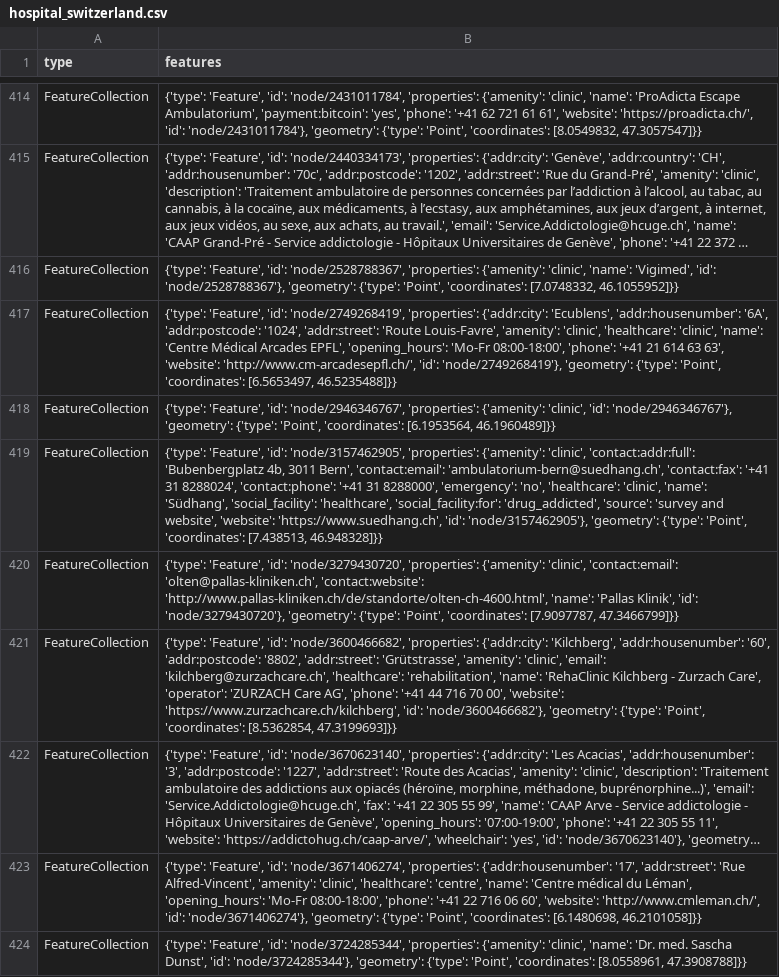
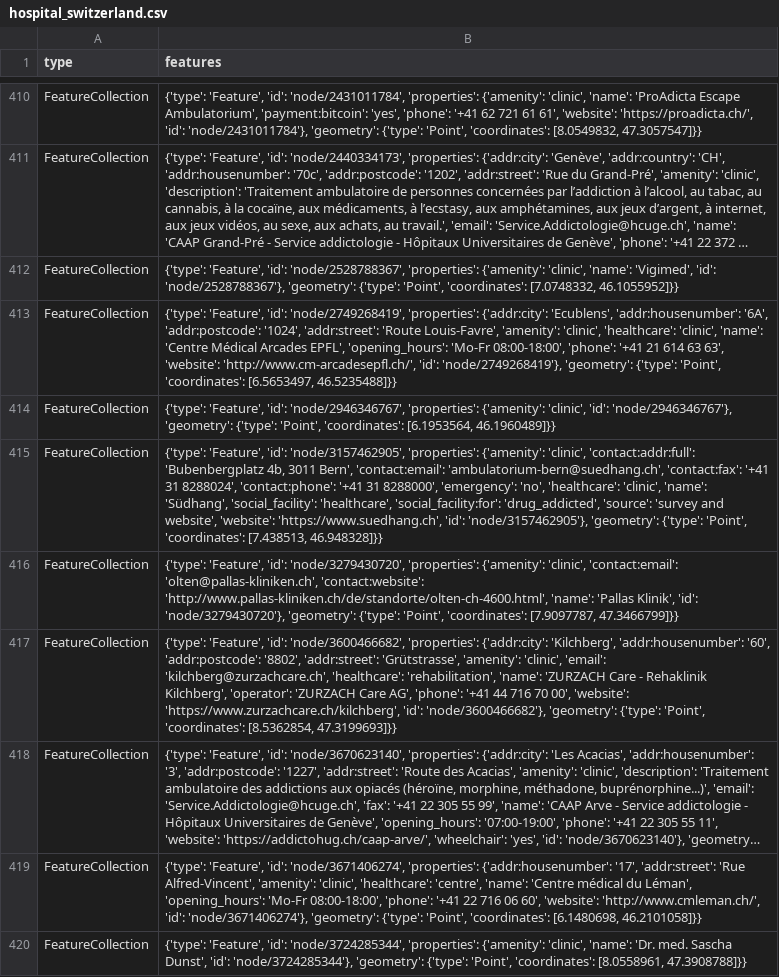
Before and after one commit to chnuessli/elz-data, a CSV file: data/csv/facilities/hospital/hospital_switzerland.csv, drawn as a sheet; only a part is shown, gaps mark what is left out; long unchanged cells end in …; addresses are those after the commit; the diff covers the shown part only; the diff names each change by its address in the sheet, - before the commit and + after, or states it on an @@ line.

```diff
--- a/data/csv/facilities/hospital/hospital_switzerland.csv
+++ b/data/csv/facilities/hospital/hospital_switzerland.csv
-B417 (features): …'rehabilitation', 'name': 'RehaClinic Kilchberg - Zurzach Care', 'operator': 'ZURZACH…
+B417 (features): …'rehabilitation', 'name': 'ZURZACH Care - Rehaklinik Kilchberg', 'operator': 'ZURZACH…
```
Also changed, not shown: 5 removed rows elsewhere in this file, data/csv/facilities/hospital/hospital_kt_zh.csv, data/csv/facilities/social_facilities/social_facilities_dispo_srz.csv, 8 other files.
